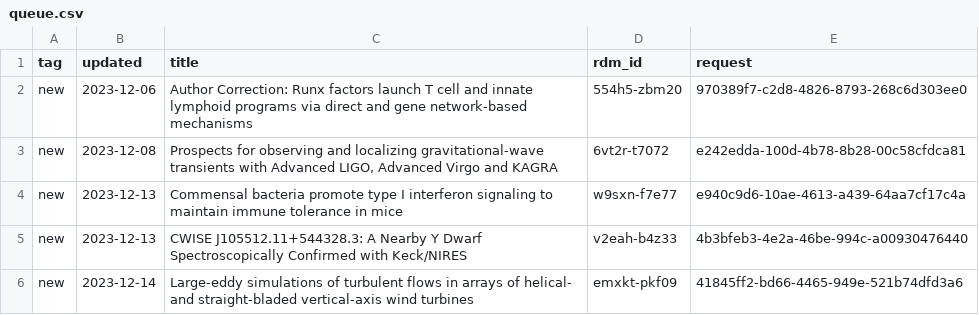
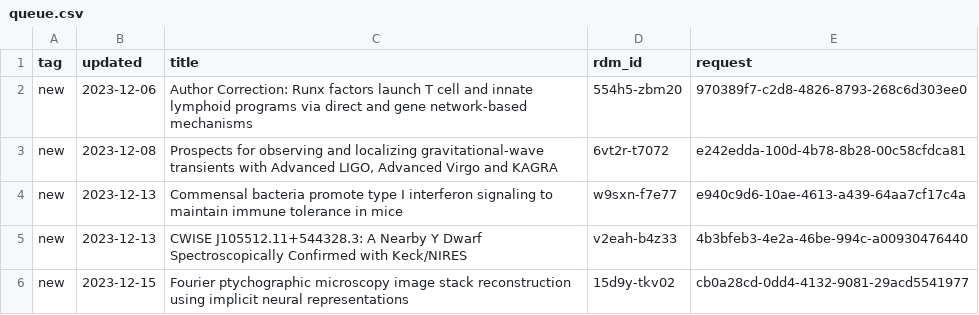
Before and after one commit to caltechlibrary/irdm-queue-portal, a CSV file: queue.csv, drawn as a sheet; removed rows and columns are numbered as before the commit, all else as after; the diff names each change by its address in the sheet, - before the commit and + after, or states it on an @@ line.

Commit message:
New data harvest

```diff
--- a/queue.csv
+++ b/queue.csv
-row 6: new | 2023-12-14 | Large-eddy simulations of turbulent flows in arrays of helical- and straight-bladed vertical-axis wind turbines | emxkt-pkf09 | 41845ff2-bd66-4465-949e-521b74dfd3a6
+row 6: new | 2023-12-15 | Fourier ptychographic microscopy image stack reconstruction using implicit neural representations | 15d9y-tkv02 | cb0a28cd-0dd4-4132-9081-29acd5541977
```
